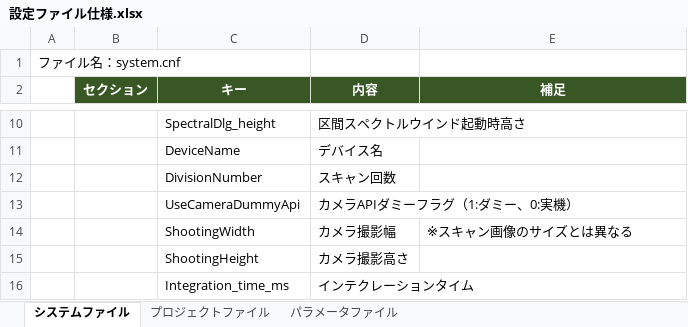
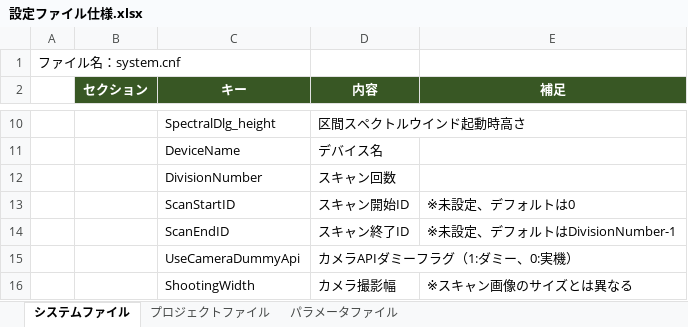
Before and after one commit to TakeshiMinegishi/WeldEvaluation, an Excel workbook: Document/設定ファイル仕様.xlsx, sheet システムファイル, drawn as a sheet; only a part is shown, gaps mark what is left out; the shorter side is filled out with more unchanged rows; values as stored, in another font and other column widths than the file's, no borders; the diff names each change by its address in the sheet, - before the commit and + after, or states it on an @@ line.

Commit message:
設定ファイル仕様更新

```diff
--- a/Document/設定ファイル仕様.xlsx (sheet システムファイル)
+++ b/Document/設定ファイル仕様.xlsx (sheet システムファイル)
+row 13:  |  | ScanStartID | スキャン開始ID | ※未設定、デフォルトは0
+row 14:  |  | ScanEndID | スキャン終了ID | ※未設定、デフォルトはDivisionNumber-1
```
